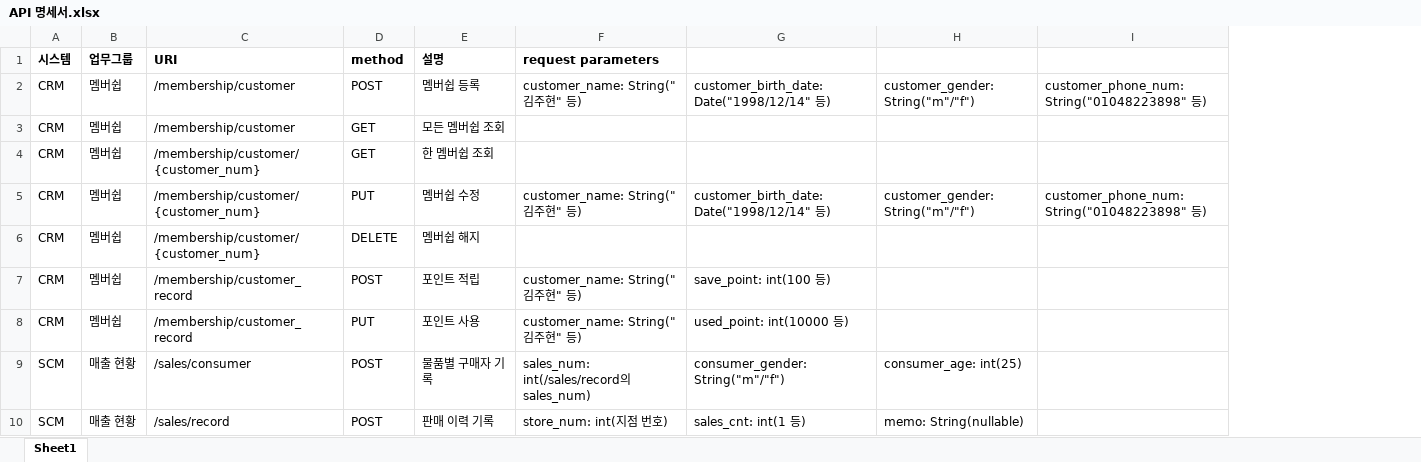
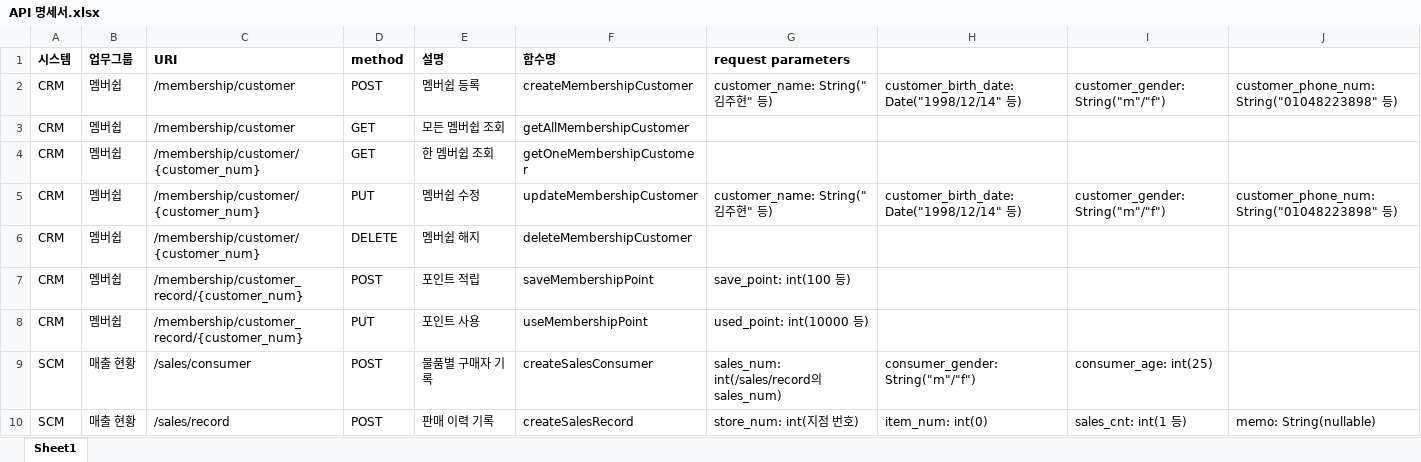
Before and after one commit to shadow98a/TJSManager, an Excel workbook: documents/API 명세서.xlsx, sheet Sheet1, drawn as a sheet; only a part is shown; values as stored, in another font and other column widths than the file's, no borders; addresses are those after the commit; the diff covers the shown part only; the diff names each change by its address in the sheet, - before the commit and + after, or states it on an @@ line.

Commit message:
modify documents/api명세서, add controllerFunctionName and change req_in_warehouse & in_warehouse_report.

```diff
--- a/documents/API 명세서.xlsx (sheet Sheet1)
+++ b/documents/API 명세서.xlsx (sheet Sheet1)
+column F, rows 1-10: 함수명 | createMembershipCustomer | getAllMembershipCustomer | getOneMembershipCustomer | updateMembershipCustomer | deleteMembershipCustomer | saveMembershipPoint | useMembershipPoint | createSalesConsumer | createSalesRecord
-C7:C8: /membership/customer_record
+C7:C8: /membership/customer_record/{customer_num}
-G7: customer_name: String("김주현" 등)
+G7: save_point: int(100 등)
-H7: save_point: int(100 등)
+H7: (empty)
-G8: customer_name: String("김주현" 등)
+G8: used_point: int(10000 등)
-H8: used_point: int(10000 등)
+H8: (empty)
-H10: sales_cnt: int(1 등)
+H10: item_num: int(0)
-I10: memo: String(nullable)
+I10: sales_cnt: int(1 등)
-J10: (empty)
+J10: memo: String(nullable)
```
Also changed, not shown: 11 edited cells elsewhere in this sheet.
